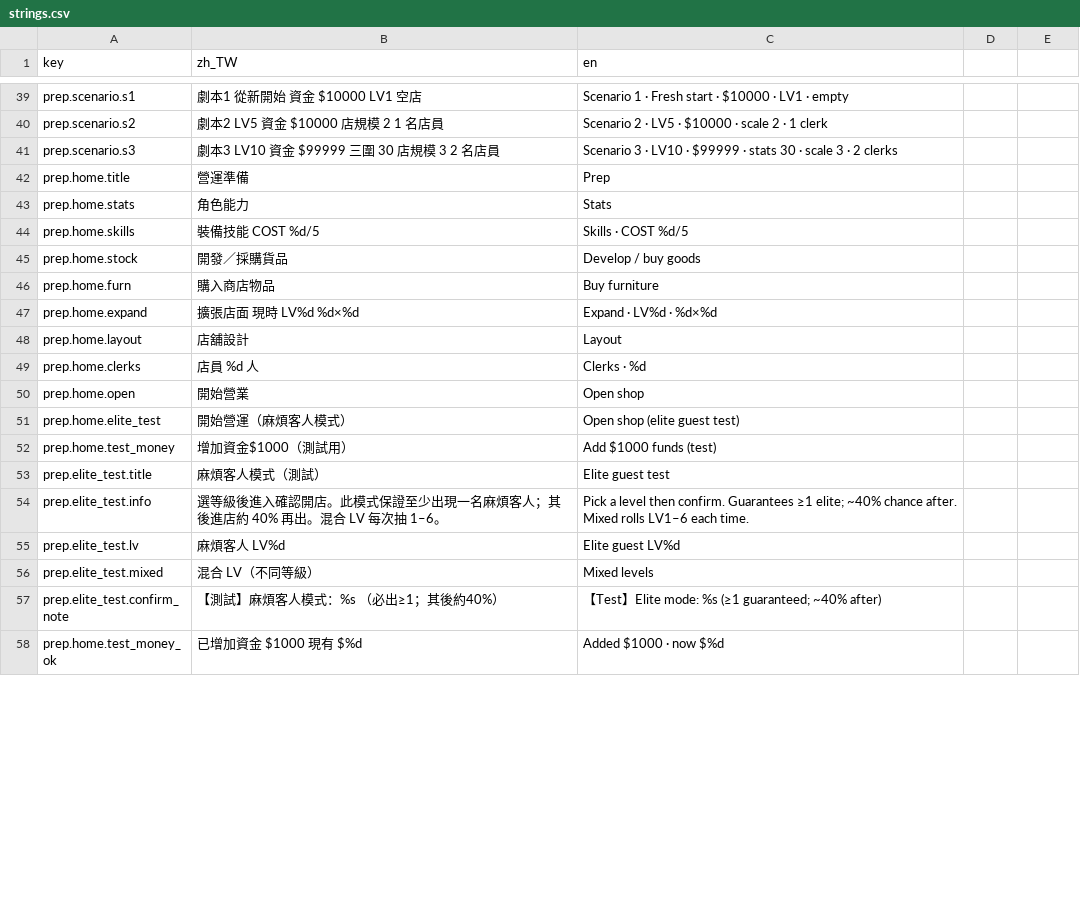
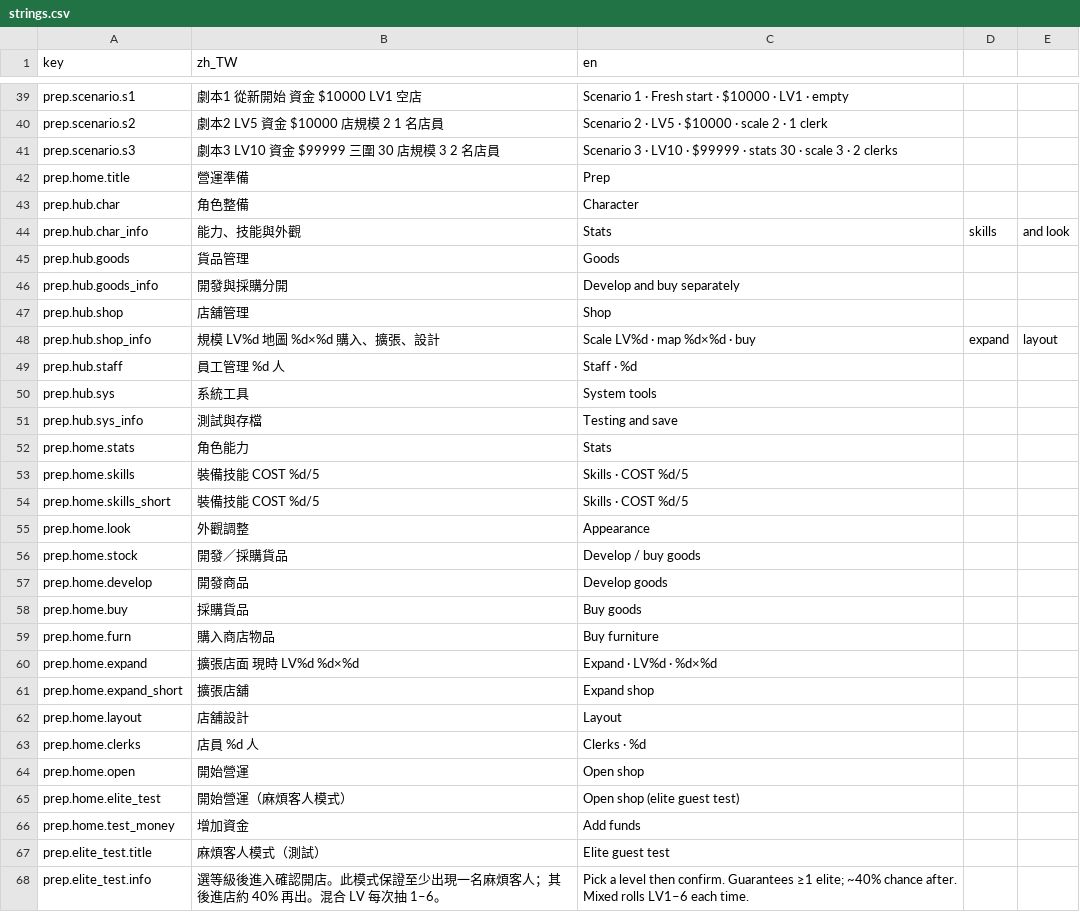
Before and after one commit to bzkit1983/imdoing, a CSV file: godot/game/locale/strings.csv, drawn as a sheet; only a part is shown, gaps mark what is left out; the shorter side is filled out with more unchanged rows; the diff covers the shown part only.

```diff
--- a/godot/game/locale/strings.csv
+++ b/godot/game/locale/strings.csv
@@ -42,12 +42,26 @@ prep.scenario.s3,劇本3　LV10　資金 $99999　三圍 30　店規模 3　2
 prep.home.title,營運準備,Prep
+prep.hub.char,角色整備,Character
+prep.hub.char_info,能力、技能與外觀,Stats, skills, and look
+prep.hub.goods,貨品管理,Goods
+prep.hub.goods_info,開發與採購分開,Develop and buy separately
+prep.hub.shop,店舖管理,Shop
+prep.hub.shop_info,規模 LV%d　地圖 %d×%d　購入、擴張、設計,Scale LV%d · map %d×%d · buy, expand, layout
+prep.hub.staff,員工管理　%d 人,Staff · %d
+prep.hub.sys,系統工具,System tools
+prep.hub.sys_info,測試與存檔,Testing and save
 prep.home.stats,角色能力,Stats
 prep.home.skills,裝備技能　COST %d/5,Skills · COST %d/5
+prep.home.skills_short,裝備技能　COST %d/5,Skills · COST %d/5
+prep.home.look,外觀調整,Appearance
 prep.home.stock,開發／採購貨品,Develop / buy goods
+prep.home.develop,開發商品,Develop goods
+prep.home.buy,採購貨品,Buy goods
 prep.home.furn,購入商店物品,Buy furniture
 prep.home.expand,擴張店面　現時 LV%d　%d×%d,Expand · LV%d · %d×%d
+prep.home.expand_short,擴張店舖,Expand shop
 prep.home.layout,店舖設計,Layout
 prep.home.clerks,店員　%d 人,Clerks · %d
-prep.home.open,開始營業,Open shop
+prep.home.open,開始營運,Open shop
 prep.home.elite_test,開始營運（麻煩客人模式）,Open shop (elite guest test)
-prep.home.test_money,增加資金$1000（測試用）,Add $1000 funds (test)
+prep.home.test_money,增加資金,Add funds
 prep.elite_test.title,麻煩客人模式（測試）,Elite guest test
```
Also changed, not shown: 8 added rows and 8 edited cells elsewhere in this file, 11 other files.
